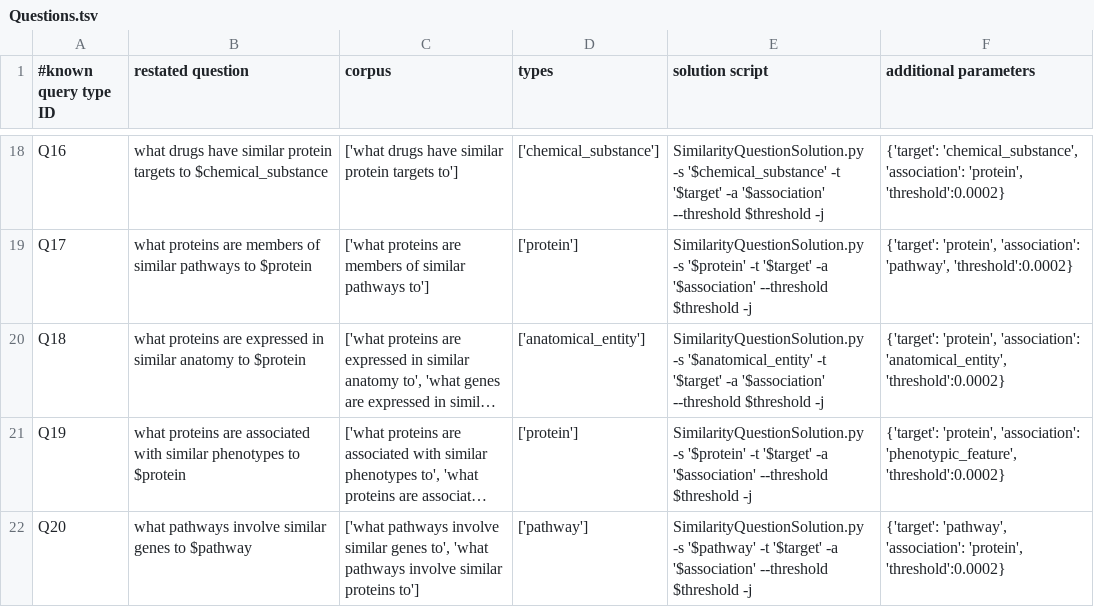
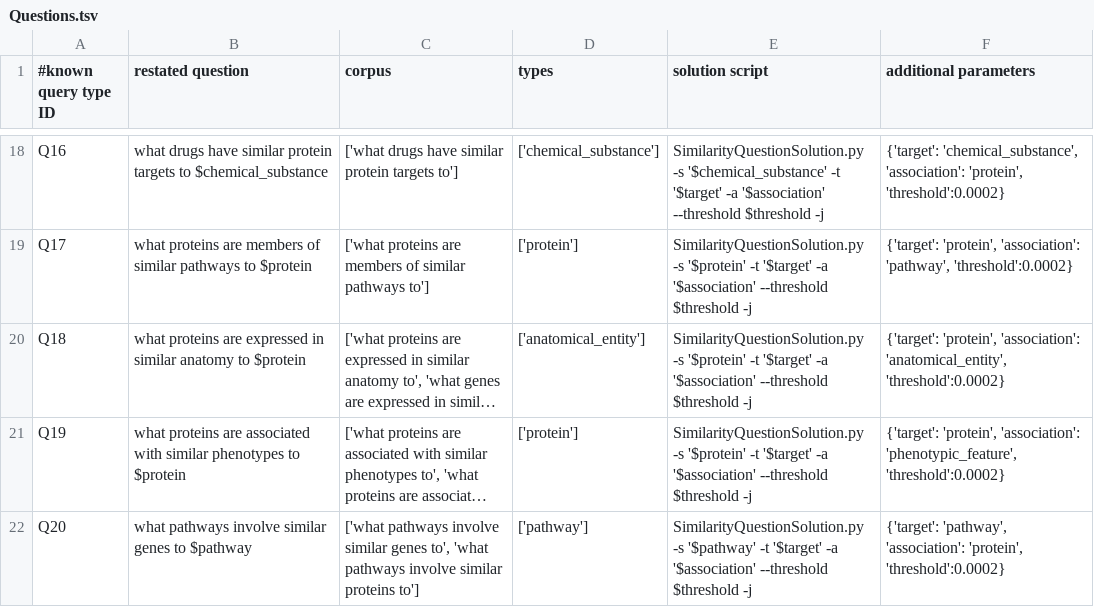
Before and after one commit to RTXteam/RTX, a TSV file: code/reasoningtool/QuestionAnswering/Questions.tsv, drawn as a sheet; only a part is shown, gaps mark what is left out; long unchanged cells end in …; the diff names each change by its address in the sheet, - before the commit and + after, or states it on an @@ line.

Commit message:
Q18 fix. See #119

```diff
--- a/code/reasoningtool/QuestionAnswering/Questions.tsv
+++ b/code/reasoningtool/QuestionAnswering/Questions.tsv
-E20 (solution script): SimilarityQuestionSolution.py -s '$anatomical_entity' -t '$target'…
+E20 (solution script): SimilarityQuestionSolution.py -s '$protein' -t '$target'…
```
